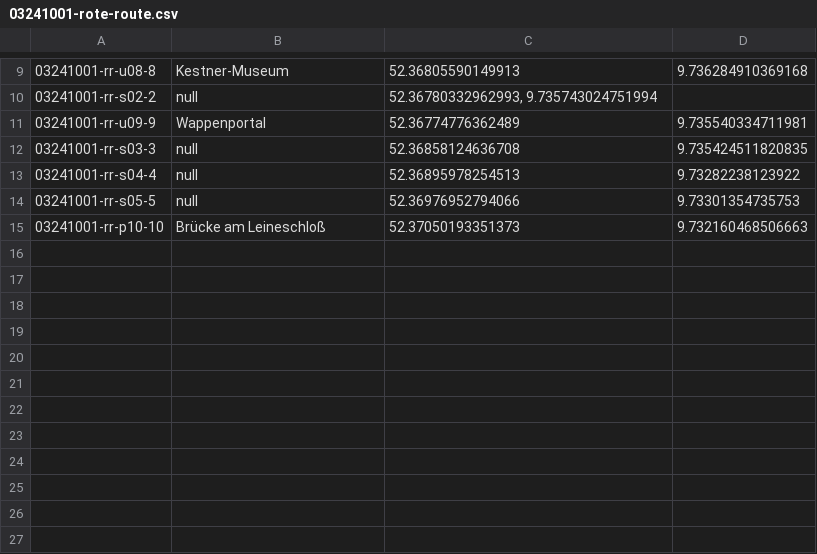
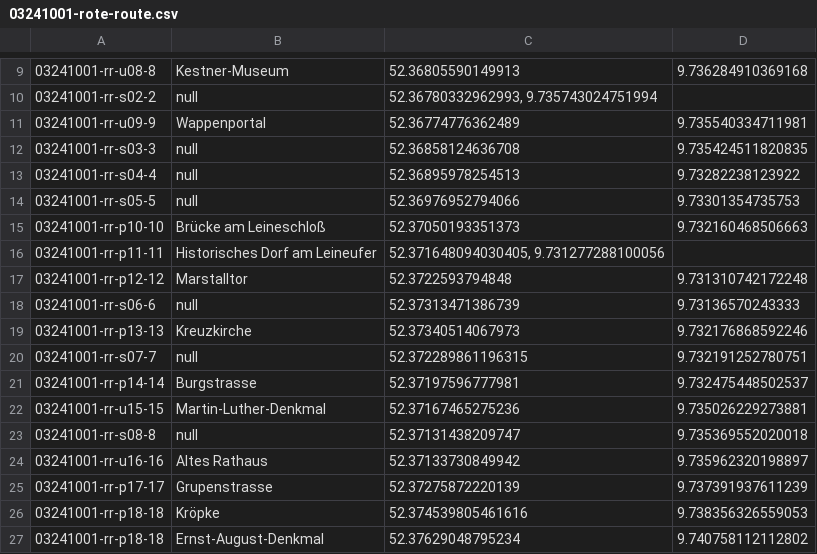
Before and after one commit to weberius/kulturpfadservice, a CSV file: src/main/resources/03241001-rote-route.csv, drawn as a sheet; only a part is shown, gaps mark what is left out; the diff names each change by its address in the sheet, - before the commit and + after, or states it on an @@ line.

Commit message:
Update 03241001-rote-route.csv

```diff
--- a/src/main/resources/03241001-rote-route.csv
+++ b/src/main/resources/03241001-rote-route.csv
+row 16: 03241001-rr-p11-11 | Historisches Dorf am Leineufer | 52.371648094030405, 9.731277288100056
+row 17: 03241001-rr-p12-12 | Marstalltor | 52.3722593794848 | 9.731310742172248
+row 18: 03241001-rr-s06-6 | null | 52.37313471386739 | 9.73136570243333
+row 19: 03241001-rr-p13-13 | Kreuzkirche | 52.37340514067973 | 9.732176868592246
+row 20: 03241001-rr-s07-7 | null | 52.372289861196315 | 9.732191252780751
+row 21: 03241001-rr-p14-14 | Burgstrasse | 52.37197596777981 | 9.732475448502537
+row 22: 03241001-rr-u15-15 | Martin-Luther-Denkmal | 52.37167465275236 | 9.735026229273881
+row 23: 03241001-rr-s08-8 | null | 52.37131438209747 | 9.735369552020018
+row 24: 03241001-rr-u16-16 | Altes Rathaus | 52.37133730849942 | 9.735962320198897
+row 25: 03241001-rr-p17-17 | Grupenstrasse | 52.37275872220139 | 9.737391937611239
+row 26: 03241001-rr-p18-18 | Kröpke | 52.374539805461616 | 9.738356326559053
+row 27: 03241001-rr-p18-18 | Ernst-August-Denkmal | 52.37629048795234 | 9.740758112112802
```
